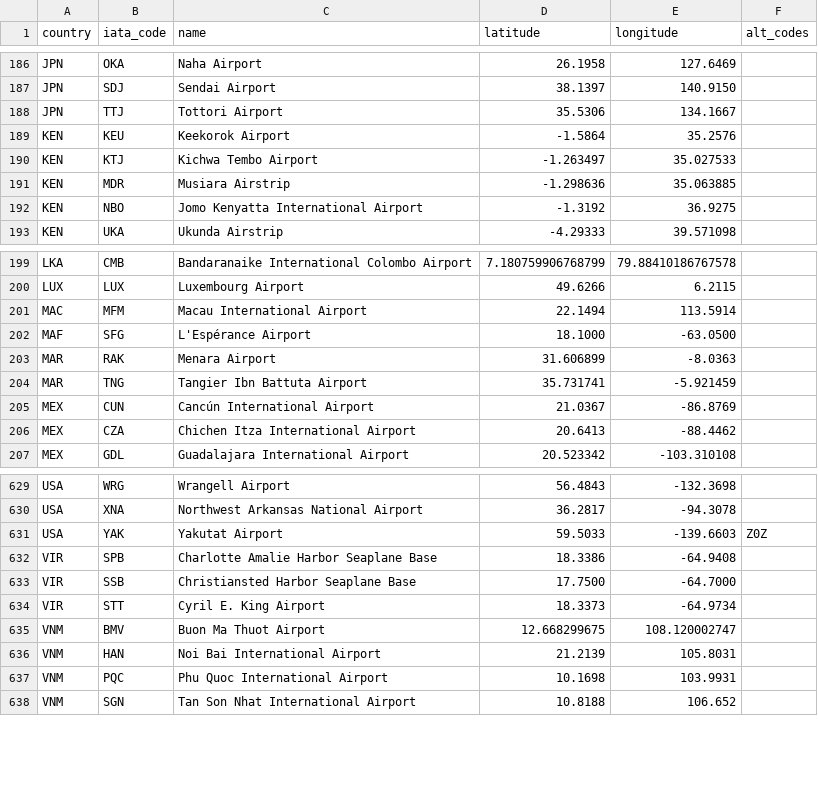
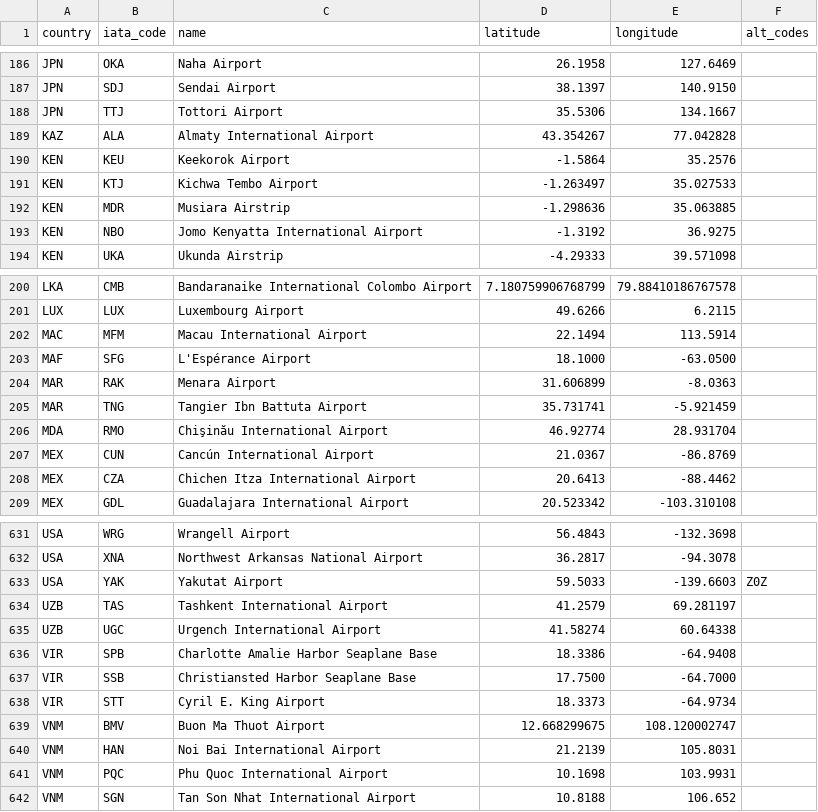
Before and after one commit to TravelMapping/AirportData, a CSV file: air/data/airports.csv, drawn as a sheet; only a part is shown, gaps mark what is left out; the diff names each change by its address in the sheet, - before the commit and + after, or states it on an @@ line.

```diff
--- a/air/data/airports.csv
+++ b/air/data/airports.csv
+row 189: KAZ | ALA | Almaty International Airport | 43.354267 | 77.042828
+row 206: MDA | RMO | Chişinău International Airport | 46.92774 | 28.931704
+row 634: UZB | TAS | Tashkent International Airport | 41.2579 | 69.281197
+row 635: UZB | UGC | Urgench International Airport | 41.58274 | 60.64338
```
